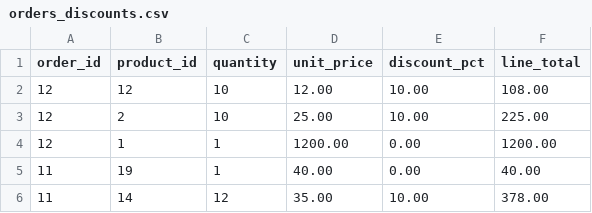
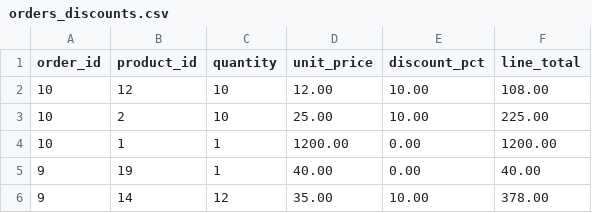
Before and after one commit to U-justine/amalitech-data-engineering, a CSV file: 09_tests/tables/orders_discounts.csv, drawn as a sheet.

```diff
--- a/09_tests/tables/orders_discounts.csv
+++ b/09_tests/tables/orders_discounts.csv
@@ -1,6 +1,6 @@
 "order_id","product_id","quantity","unit_price","discount_pct","line_total"
-12,12,10,12.00,10.00,108.00
-12,2,10,25.00,10.00,225.00
-12,1,1,1200.00,0.00,1200.00
-11,19,1,40.00,0.00,40.00
-11,14,12,35.00,10.00,378.00
+10,12,10,12.00,10.00,108.00
+10,2,10,25.00,10.00,225.00
+10,1,1,1200.00,0.00,1200.00
+9,19,1,40.00,0.00,40.00
+9,14,12,35.00,10.00,378.00
```
Also changed, not shown: 09_tests/tables/Customer_orders.csv, 09_tests/tables/current_product_stock.csv, 32 other files.
